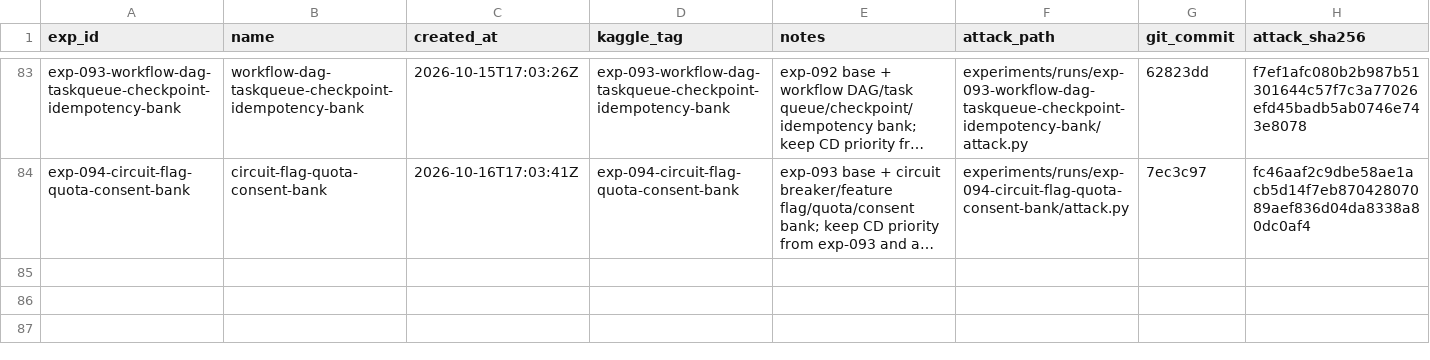
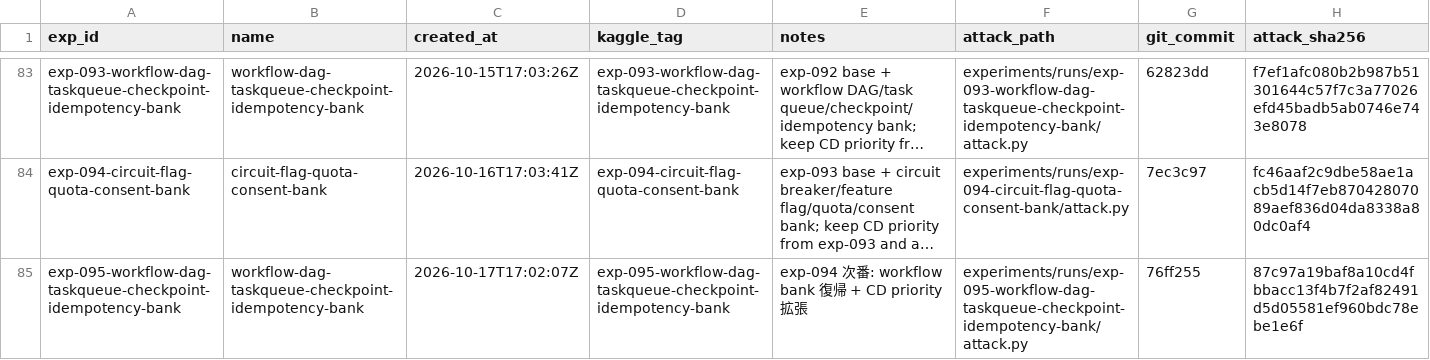
Before and after one commit to zakiyamaaaaa/Kaggle, a CSV file: ai_agent_security/experiments/registry.csv, drawn as a sheet; only a part is shown, gaps mark what is left out; long unchanged cells end in …; the diff names each change by its address in the sheet, - before the commit and + after, or states it on an @@ line.

```diff
--- a/ai_agent_security/experiments/registry.csv
+++ b/ai_agent_security/experiments/registry.csv
+row 85: exp-095-workflow-dag-taskqueue-checkpoint-idempotency-bank | workflow-dag-taskqueue-checkpoint-idempotency-bank | 2026-10-17T17:02:07Z | exp-095-workflow-dag-taskqueue-checkpoint-idempotency-bank | exp-094 次番: workflow bank 復帰 + CD priority 拡張 | experiments/runs/exp-095-workflow-dag-taskqueue-checkpoint-idempotency-bank/attack.py | 76ff255 | 87c97a19baf8a10cd4fbbacc13f4b7f2af82491d5d05581ef960bdc78ebe1e6f
```
Also changed, not shown: 5 other files.
